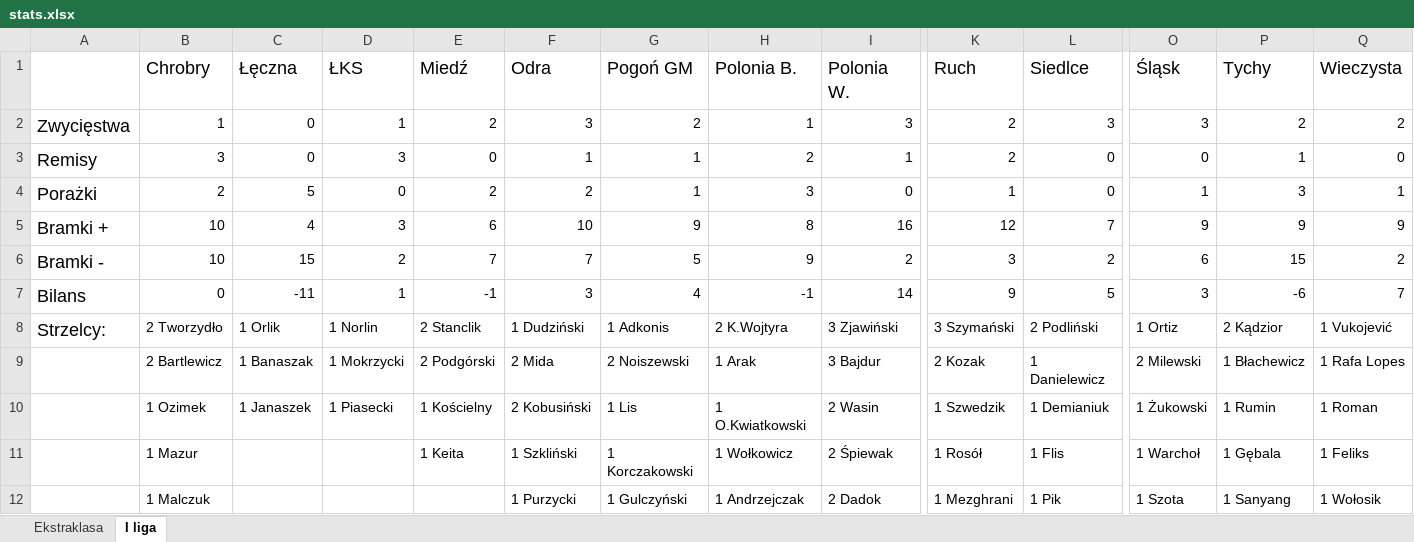
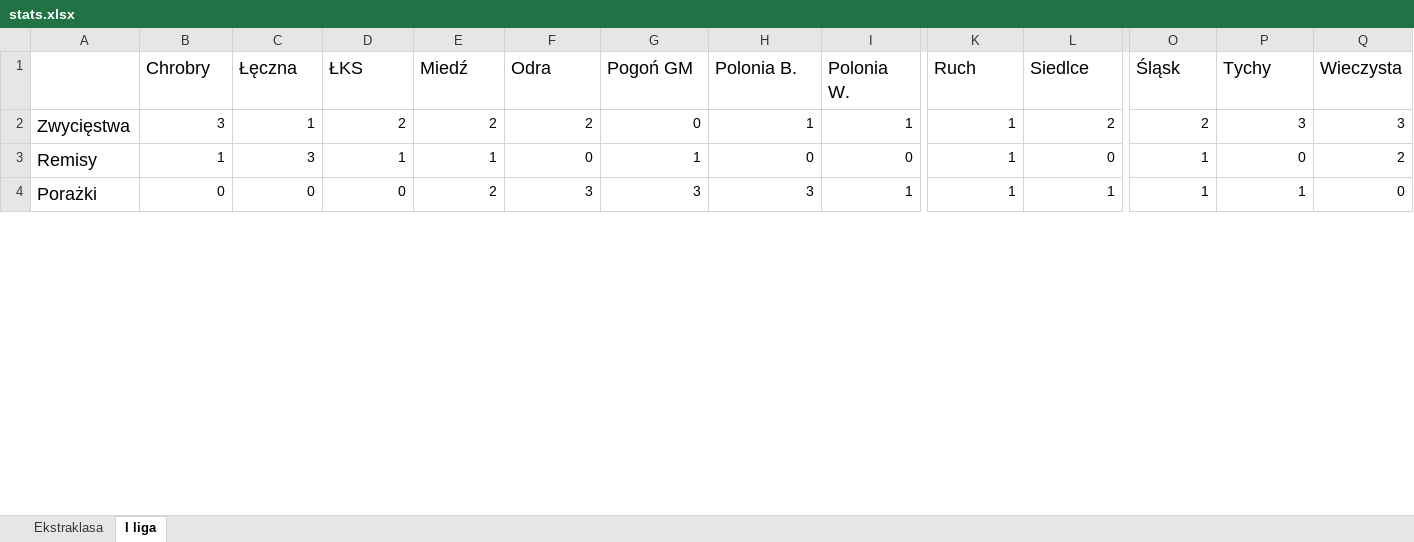
Before and after one commit to mmarcinowski/Football-season-Poisson-model, an Excel workbook: stats.xlsx, sheet I liga, drawn as a sheet; only a part is shown, gaps mark what is left out; values as stored, in another font and other column widths than the file's, no borders; conditional formats not drawn; removed rows and columns are numbered as before the commit, all else as after; rows hold the shown columns only; the diff covers the shown part only; the diff names each change by its address in the sheet, - before the commit and + after, or states it on an @@ line.

```diff
--- a/stats.xlsx (sheet I liga)
+++ b/stats.xlsx (sheet I liga)
-row 2: Zwycięstwa | 1 | 0 | 1 | 2 | 3 | 2 | 1 | 3 | 2 | 3 | 3 | 2 | 2
+row 2: Zwycięstwa | 3 | 1 | 2 | 2 | 2 | 0 | 1 | 1 | 1 | 2 | 2 | 3 | 3
-B3 (Chrobry): 3
+B3 (Chrobry): 1
-C3 (Łęczna): 0
+C3 (Łęczna): 3
-D3 (ŁKS): 3
+D3 (ŁKS): 1
-E3 (Miedź): 0
+E3 (Miedź): 1
-F3 (Odra): 1
+F3 (Odra): 0
-H3 (Polonia B.): 2
+H3 (Polonia B.): 0
-I3 (Polonia W.): 1
+I3 (Polonia W.): 0
-K3 (Ruch): 2
+K3 (Ruch): 1
-O3 (Śląsk): 0
+O3 (Śląsk): 1
-P3 (Tychy): 1
+P3 (Tychy): 0
-Q3 (Wieczysta): 0
+Q3 (Wieczysta): 2
-B4 (Chrobry): 2
+B4 (Chrobry): 0
-C4 (Łęczna): 5
+C4 (Łęczna): 0
-F4 (Odra): 2
+F4 (Odra): 3
-G4 (Pogoń GM): 1
+G4 (Pogoń GM): 3
-I4 (Polonia W.): 0
+I4 (Polonia W.): 1
-L4 (Siedlce): 0
+L4 (Siedlce): 1
-P4 (Tychy): 3
+P4 (Tychy): 1
-Q4 (Wieczysta): 1
+Q4 (Wieczysta): 0
-row 5: Bramki + | 10 | 4 | 3 | 6 | 10 | 9 | 8 | 16 | 12 | 7 | 9 | 9 | 9
-row 6: Bramki - | 10 | 15 | 2 | 7 | 7 | 5 | 9 | 2 | 3 | 2 | 6 | 15 | 2
-row 7: Bilans | 0 | -11 | 1 | -1 | 3 | 4 | -1 | 14 | 9 | 5 | 3 | -6 | 7
-row 8: Strzelcy: | 2 Tworzydło | 1 Orlik | 1 Norlin | 2 Stanclik | 1 Dudziński | 1 Adkonis | 2 K.Wojtyra | 3 Zjawiński | 3 Szymański | 2 Podliński | 1 Ortiz | 2 Kądzior | 1 Vukojević
-row 9:  | 2 Bartlewicz | 1 Banaszak | 1 Mokrzycki | 2 Podgórski | 2 Mida | 2 Noiszewski | 1 Arak | 3 Bajdur | 2 Kozak | 1 Danielewicz | 2 Milewski | 1 Błachewicz | 1 Rafa Lopes
-row 10:  | 1 Ozimek | 1 Janaszek | 1 Piasecki | 1 Kościelny | 2 Kobusiński | 1 Lis | 1 O.Kwiatkowski | 2 Wasin | 1 Szwedzik | 1 Demianiuk | 1 Żukowski | 1 Rumin | 1 Roman
-row 11:  | 1 Mazur |  |  | 1 Keita | 1 Szkliński | 1 Korczakowski | 1 Wołkowicz | 2 Śpiewak | 1 Rosół | 1 Flis | 1 Warchoł | 1 Gębala | 1 Feliks
-row 12:  | 1 Malczuk |  |  |  | 1 Purzycki | 1 Gulczyński | 1 Andrzejczak | 2 Dadok | 1 Mezghrani | 1 Pik | 1 Szota | 1 Sanyang | 1 Wołosik
```
Also changed, not shown: 12 added rows, 4 removed rows and 3 edited cells elsewhere in this sheet, sheet Ekstraklasa, 34 other files.
